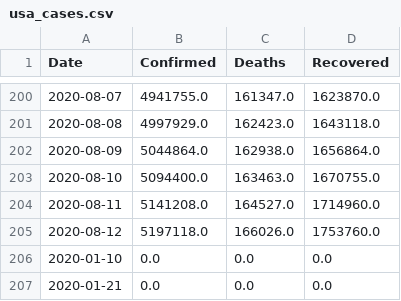
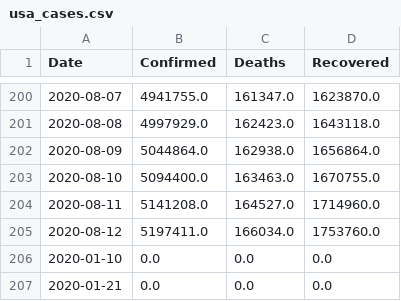
Before and after one commit to vitale232/COVID-19-Plots, a CSV file: output/CSVs/usa_cases.csv, drawn as a sheet; only a part is shown, gaps mark what is left out.

```diff
--- a/output/CSVs/usa_cases.csv
+++ b/output/CSVs/usa_cases.csv
@@ -204,3 +204,3 @@ Date,Confirmed,Deaths,Recovered
 2020-08-11,5141208.0,164527.0,1714960.0
-2020-08-12,5197118.0,166026.0,1753760.0
+2020-08-12,5197411.0,166034.0,1753760.0
 2020-01-10,0.0,0.0,0.0
```
Also changed, not shown: output/CSVs/countries_new_cases.csv, output/CSVs/states_new_cases.csv, 29 other files.
